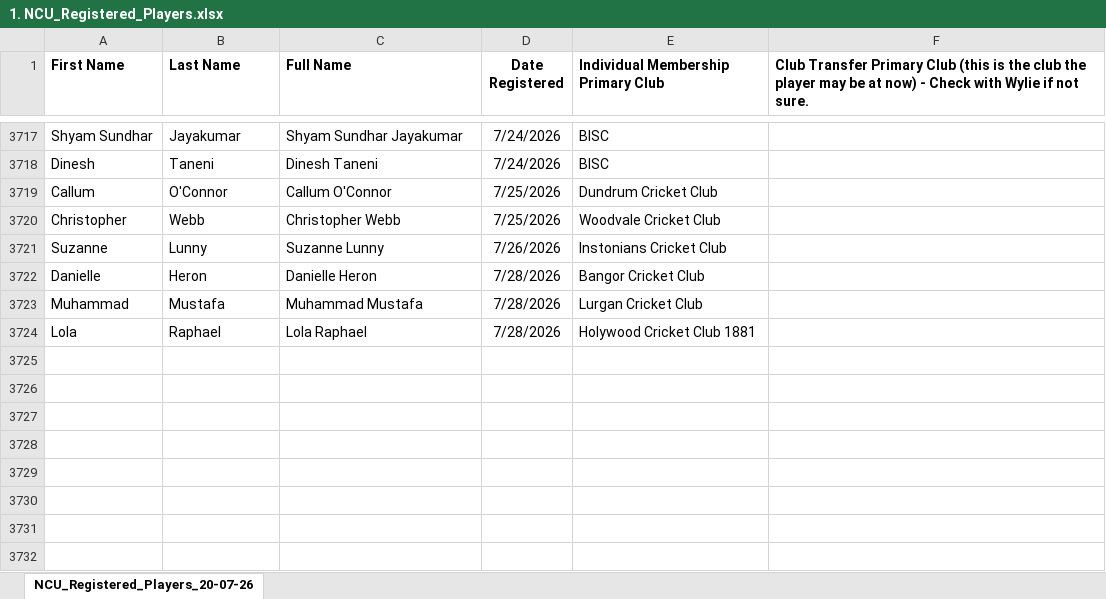
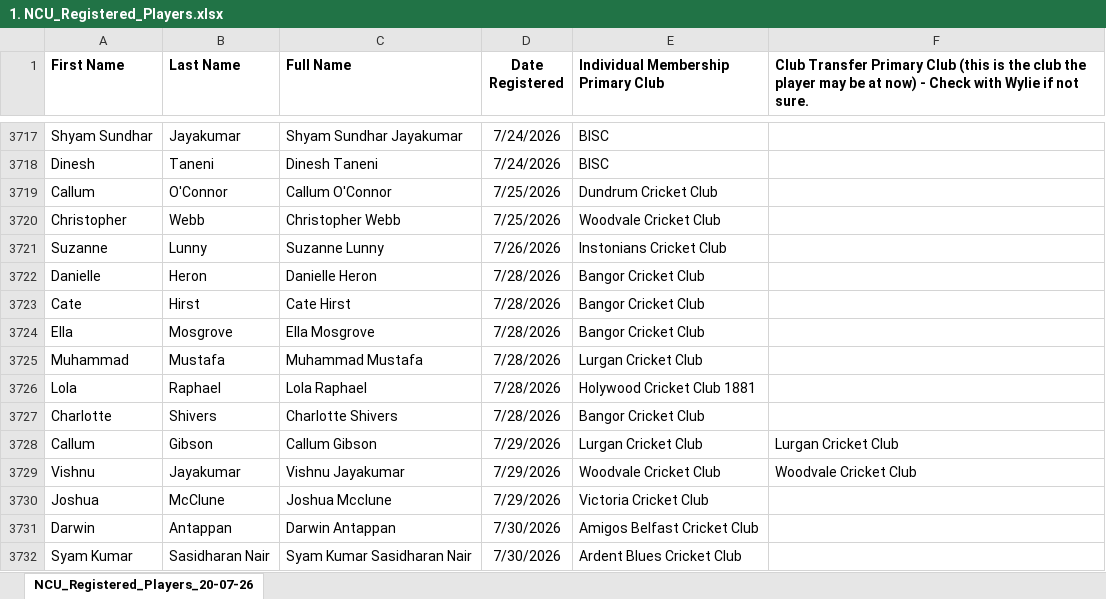
Before and after one commit to wyliemckinty/NCU-Cricket-Stats, an Excel workbook: 1. NCU_Registered_Players.xlsx, sheet NCU_Registered_Players_20-07-26, drawn as a sheet; only a part is shown, gaps mark what is left out; values as stored, in another font and other column widths than the file's, no borders; the diff names each change by its address in the sheet, - before the commit and + after, or states it on an @@ line.

Commit message:
Add files via upload

```diff
--- a/1. NCU_Registered_Players.xlsx (sheet NCU_Registered_Players_20-07-26)
+++ b/1. NCU_Registered_Players.xlsx (sheet NCU_Registered_Players_20-07-26)
+row 3723: Cate | Hirst | Cate Hirst | 7/28/2026 | Bangor Cricket Club
+row 3724: Ella | Mosgrove | Ella Mosgrove | 7/28/2026 | Bangor Cricket Club
+row 3727: Charlotte | Shivers | Charlotte Shivers | 7/28/2026 | Bangor Cricket Club
+row 3728: Callum | Gibson | Callum Gibson | 7/29/2026 | Lurgan Cricket Club | Lurgan Cricket Club
+row 3729: Vishnu | Jayakumar | Vishnu Jayakumar | 7/29/2026 | Woodvale Cricket Club | Woodvale Cricket Club
+row 3730: Joshua | McClune | Joshua Mcclune | 7/29/2026 | Victoria Cricket Club
+row 3731: Darwin | Antappan | Darwin Antappan | 7/30/2026 | Amigos Belfast Cricket Club
+row 3732: Syam Kumar | Sasidharan Nair | Syam Kumar Sasidharan Nair | 7/30/2026 | Ardent Blues Cricket Club
```
Also changed, not shown: formulas that keep their value.
